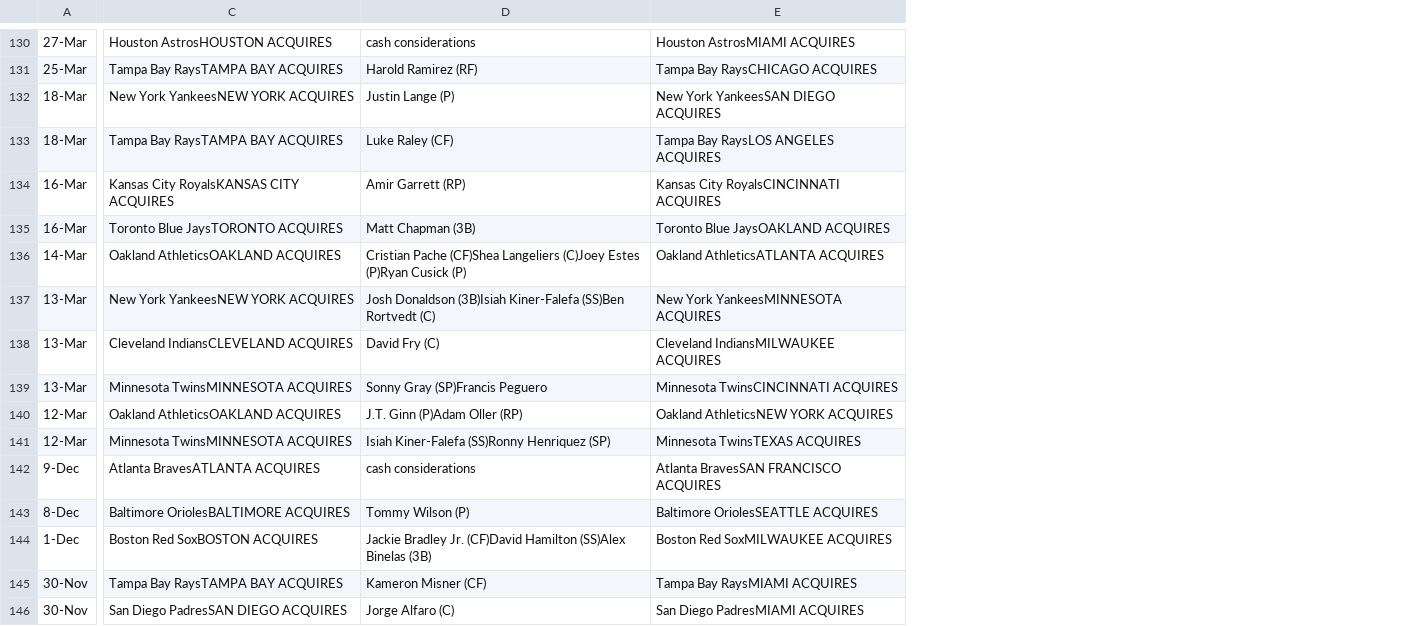
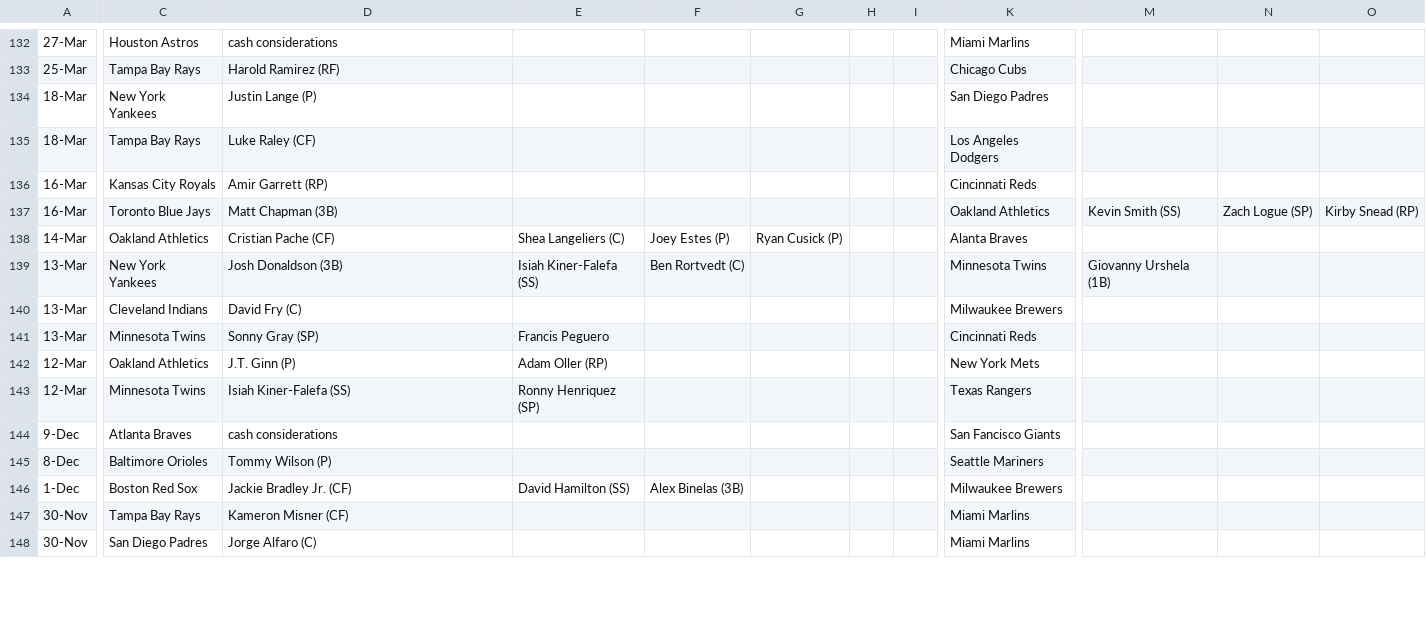
Before and after one commit to siznak86/DiamondDeals, a CSV file: 2022SeasonTrades.csv, drawn as a sheet; only a part is shown, gaps mark what is left out; removed rows and columns are numbered as before the commit, all else as after; the diff covers the shown part only; the diff names each change by its address in the sheet, - before the commit and + after, or states it on an @@ line.

```diff
--- a/2022SeasonTrades.csv
+++ b/2022SeasonTrades.csv
-column C, rows 130-146: Houston AstrosHOUSTON ACQUIRES | Tampa Bay RaysTAMPA BAY ACQUIRES | New York YankeesNEW YORK ACQUIRES | Tampa Bay RaysTAMPA BAY ACQUIRES | Kansas City RoyalsKANSAS CITY ACQUIRES | Toronto Blue JaysTORONTO ACQUIRES | Oakland AthleticsOAKLAND ACQUIRES | New York YankeesNEW YORK ACQUIRES | Cleveland IndiansCLEVELAND ACQUIRES | Minnesota TwinsMINNESOTA ACQUIRES | Oakland AthleticsOAKLAND ACQUIRES | Minnesota TwinsMINNESOTA ACQUIRES | Atlanta BravesATLANTA ACQUIRES | Baltimore OriolesBALTIMORE ACQUIRES | Boston Red SoxBOSTON ACQUIRES | Tampa Bay RaysTAMPA BAY ACQUIRES | San Diego PadresSAN DIEGO ACQUIRES
+column C, rows 132-148: Houston Astros | Tampa Bay Rays | New York Yankees | Tampa Bay Rays | Kansas City Royals | Toronto Blue Jays | Oakland Athletics | New York Yankees | Cleveland Indians | Minnesota Twins | Oakland Athletics | Minnesota Twins | Atlanta Braves | Baltimore Orioles | Boston Red Sox | Tampa Bay Rays | San Diego Padres
-column E, rows 130-146: Houston AstrosMIAMI ACQUIRES | Tampa Bay RaysCHICAGO ACQUIRES | New York YankeesSAN DIEGO ACQUIRES | Tampa Bay RaysLOS ANGELES ACQUIRES | Kansas City RoyalsCINCINNATI ACQUIRES | Toronto Blue JaysOAKLAND ACQUIRES | Oakland AthleticsATLANTA ACQUIRES | New York YankeesMINNESOTA ACQUIRES | Cleveland IndiansMILWAUKEE ACQUIRES | Minnesota TwinsCINCINNATI ACQUIRES | Oakland AthleticsNEW YORK ACQUIRES | Minnesota TwinsTEXAS ACQUIRES | Atlanta BravesSAN FRANCISCO ACQUIRES | Baltimore OriolesSEATTLE ACQUIRES | Boston Red SoxMILWAUKEE ACQUIRES | Tampa Bay RaysMIAMI ACQUIRES | San Diego PadresMIAMI ACQUIRES
+column E, rows 138-146: Shea Langeliers (C) | Isiah Kiner-Falefa (SS) |  | Francis Peguero | Adam Oller (RP) | Ronny Henriquez (SP) |  |  | David Hamilton (SS)
+column F, rows 138-146: Joey Estes (P) | Ben Rortvedt (C) |  |  |  |  |  |  | Alex Binelas (3B)
+column G, row 138: Ryan Cusick (P)
+column H, empty
+column I, empty
+column K, rows 132-148: Miami Marlins | Chicago Cubs | San Diego Padres | Los Angeles Dodgers | Cincinnati Reds | Oakland Athletics | Alanta Braves | Minnesota Twins | Milwaukee Brewers | Cincinnati Reds | New York Mets | Texas Rangers | San Fancisco Giants | Seattle Mariners | Milwaukee Brewers | Miami Marlins | Miami Marlins
+column M, rows 137-139: Kevin Smith (SS) |  | Giovanny Urshela (1B)
+column N, row 137: Zach Logue (SP)
+column O, row 137: Kirby Snead (RP)
-D138: Cristian Pache (CF)Shea Langeliers (C)Joey Estes (P)Ryan Cusick (P)
+D138: Cristian Pache (CF)
-D139: Josh Donaldson (3B)Isiah Kiner-Falefa (SS)Ben Rortvedt (C)
+D139: Josh Donaldson (3B)
-D141: Sonny Gray (SP)Francis Peguero
+D141: Sonny Gray (SP)
-D142: J.T. Ginn (P)Adam Oller (RP)
+D142: J.T. Ginn (P)
-D143: Isiah Kiner-Falefa (SS)Ronny Henriquez (SP)
+D143: Isiah Kiner-Falefa (SS)
-D146: Jackie Bradley Jr. (CF)David Hamilton (SS)Alex Binelas (3B)
+D146: Jackie Bradley Jr. (CF)
```
Also changed, not shown: 2 added rows, 3 added columns and 100 edited cells elsewhere in this file, 2023SeasonTrades.csv, 3 other files.
